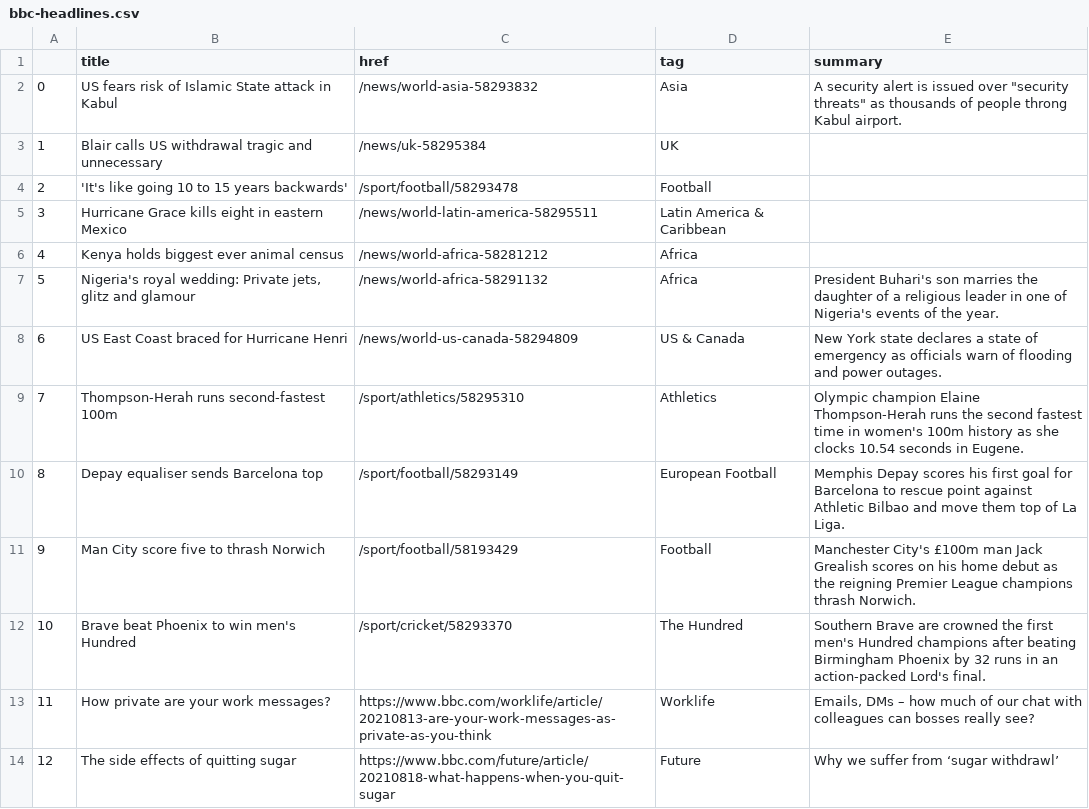
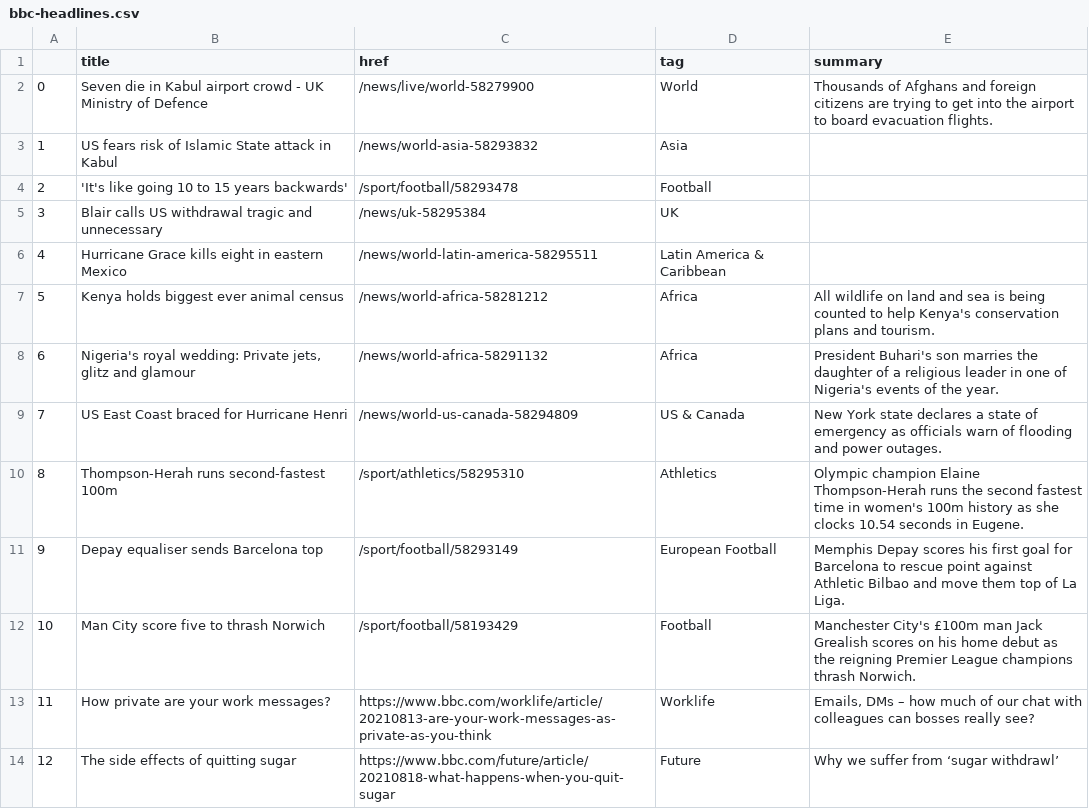
Before and after one commit to kgrumke/automatic-scraper, a CSV file: bbc-headlines.csv, drawn as a sheet; only a part is shown; removed rows and columns are numbered as before the commit, all else as after; the diff names each change by its address in the sheet, - before the commit and + after, or states it on an @@ line.

```diff
--- a/bbc-headlines.csv
+++ b/bbc-headlines.csv
+row 2: 0 | Seven die in Kabul airport crowd - UK Ministry of Defence | /news/live/world-58279900 | World | Thousands of Afghans and foreign citizens are trying to get into the airport to board evacuation flights.
@@ column A renumbered between rows 3 and 12 @@
-E3 (summary): A security alert is issued over "security threats" as thousands of people throng Kabul airport.
+E3 (summary): (empty)
-E7 (summary): (empty)
+E7 (summary): All wildlife on land and sea is being counted to help Kenya's conservation plans and tourism.
-row 12: 10 | Brave beat Phoenix to win men's Hundred | /sport/cricket/58293370 | The Hundred | Southern Brave are crowned the first men's Hundred champions after beating Birmingham Phoenix by 32 runs in an action-packed Lord's final.
```
